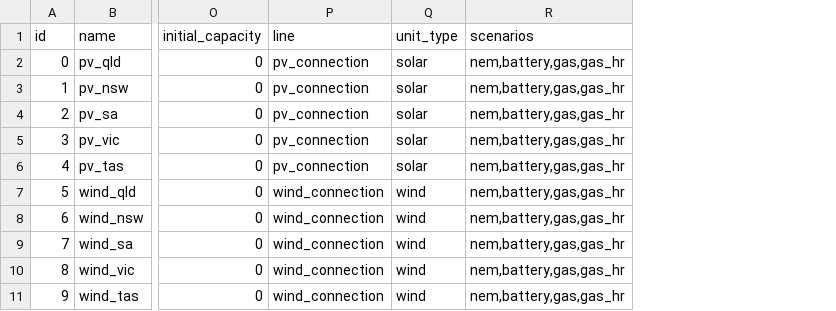
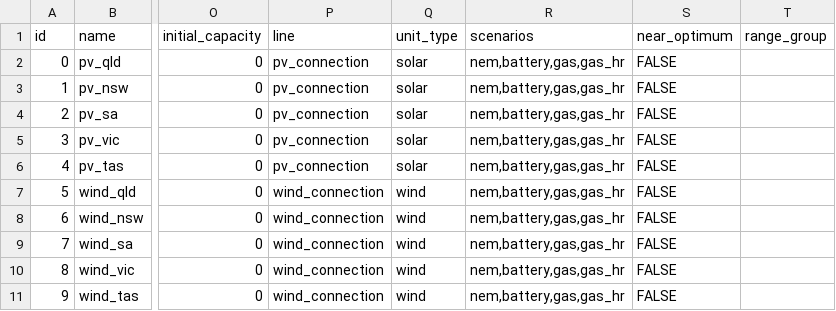
Before and after one commit to TimWeberRE100/FIRM_CE, a CSV file: firm_ce/config/generators.csv, drawn as a sheet; only a part is shown, gaps mark what is left out; the diff names each change by its address in the sheet, - before the commit and + after, or states it on an @@ line.

Commit message:
Initial implementation of broad optimum
Explores the min and max values of pre-specified decision variables, with the option to group some of them

```diff
--- a/firm_ce/config/generators.csv
+++ b/firm_ce/config/generators.csv
+column S (near_optimum), rows 2-11: all FALSE
+column T (range_group), empty
```
Also changed, not shown: firm_ce/config/lines.csv, firm_ce/config/storages.csv, 10 other files.
